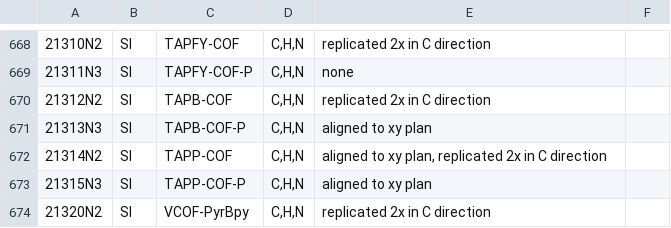
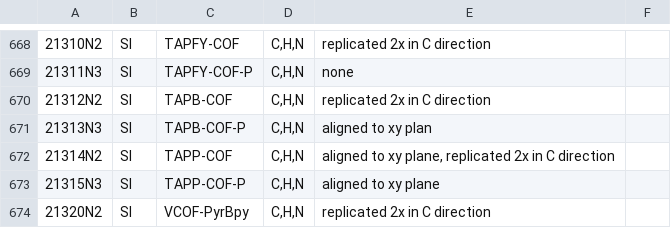
Before and after one commit to danieleongari/CURATED-COFs, a CSV file: cof-frameworks.csv, drawn as a sheet; only a part is shown, gaps mark what is left out; the diff names each change by its address in the sheet, - before the commit and + after, or states it on an @@ line.

```diff
--- a/cof-frameworks.csv
+++ b/cof-frameworks.csv
-E672: …to xy plan, replicated 2x…
+E672: …to xy plane, replicated 2x…
-E673: aligned to xy plan
+E673: aligned to xy plane
```
Also changed, not shown: cof-discarded.csv.
